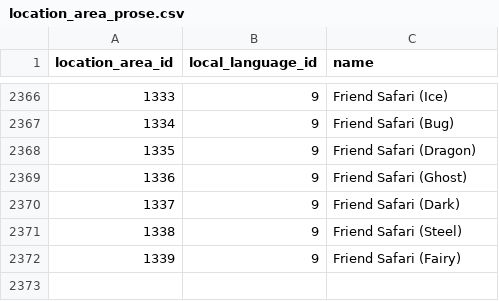
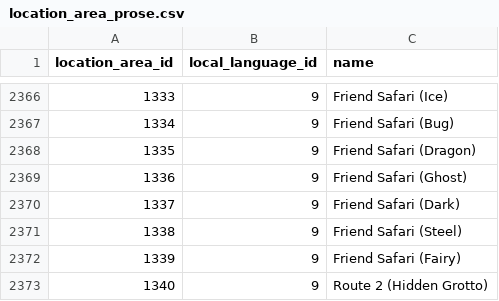
Before and after one commit to PokeAPI/pokeapi, a CSV file: data/v2/csv/location_area_prose.csv, drawn as a sheet; only a part is shown, gaps mark what is left out; the diff names each change by its address in the sheet, - before the commit and + after, or states it on an @@ line.

```diff
--- a/data/v2/csv/location_area_prose.csv
+++ b/data/v2/csv/location_area_prose.csv
+row 2373: 1340 | 9 | Route 2 (Hidden Grotto)
```
Also changed, not shown: data/v2/csv/encounter_slots.csv, data/v2/csv/location_area_encounter_rates.csv, 2 other files.
